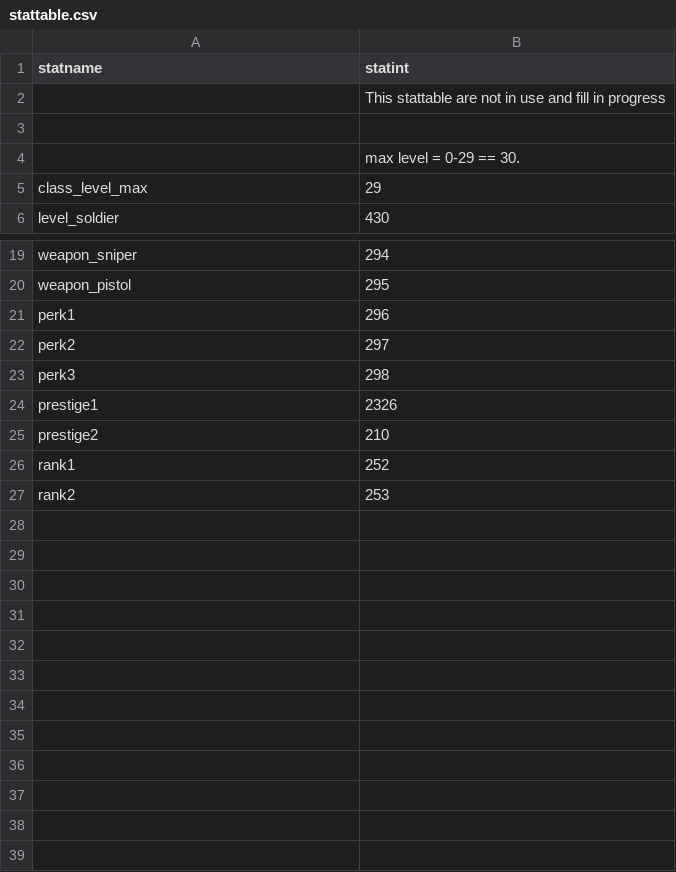
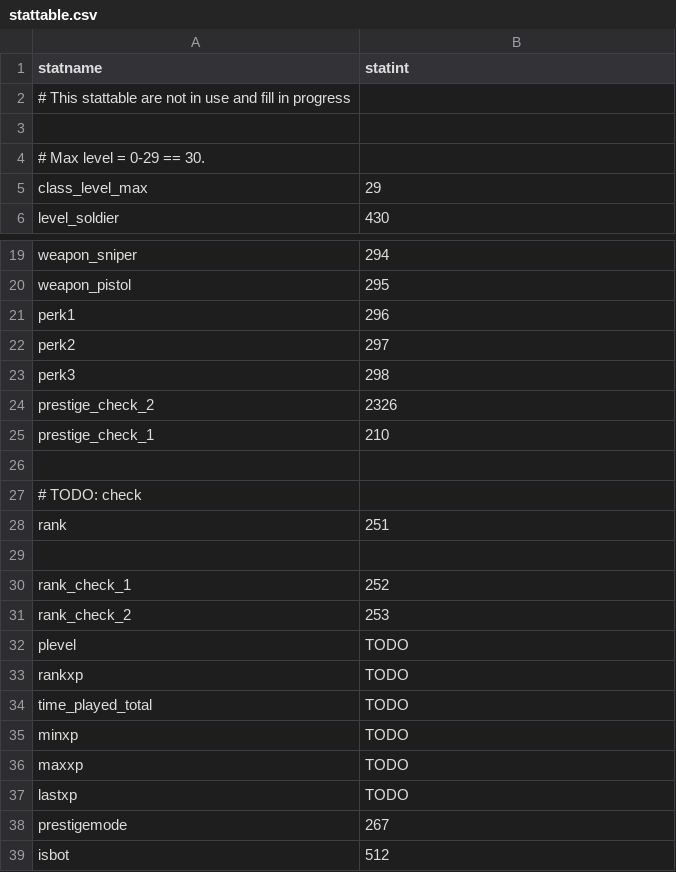
Before and after one commit to T-Maxxx/rotu-custom, a CSV file: mod/raw/mp/stattable.csv, drawn as a sheet; only a part is shown, gaps mark what is left out.

```diff
--- a/mod/raw/mp/stattable.csv
+++ b/mod/raw/mp/stattable.csv
@@ -1,5 +1,5 @@
 statname,statint
-,This stattable are not in use and fill in progress
+# This stattable are not in use and fill in progress
 
-,max level = 0-29 == 30.
+# Max level = 0-29 == 30.
 class_level_max,29
@@ -23,5 +23,17 @@ perk2,297
 perk3,298
-prestige1,2326
-prestige2,210
-rank1,252
-rank2,253
+prestige_check_2,2326
+prestige_check_1,210
+
+# TODO: check
+rank,251
+
+rank_check_1,252
+rank_check_2,253
+plevel,TODO
+rankxp,TODO
+time_played_total,TODO
+minxp,TODO
+maxxp,TODO
+lastxp,TODO
+prestigemode,267
+isbot,512
```
Also changed, not shown: 10 other files.
